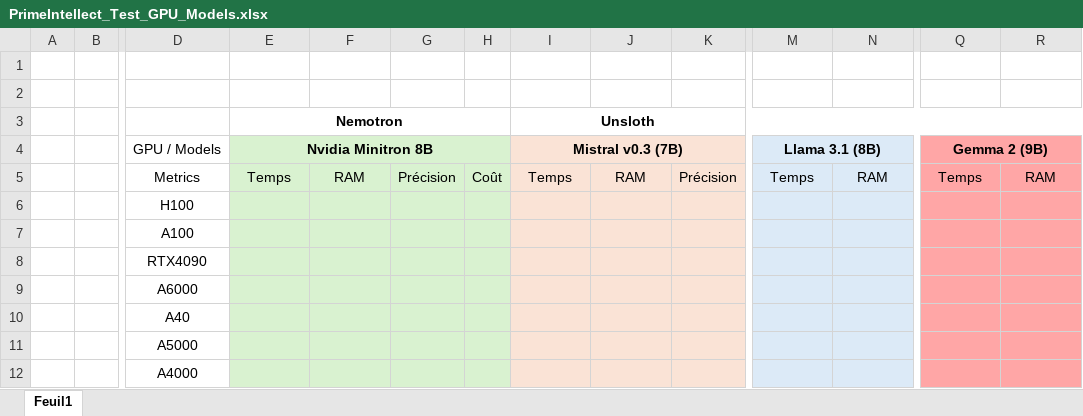
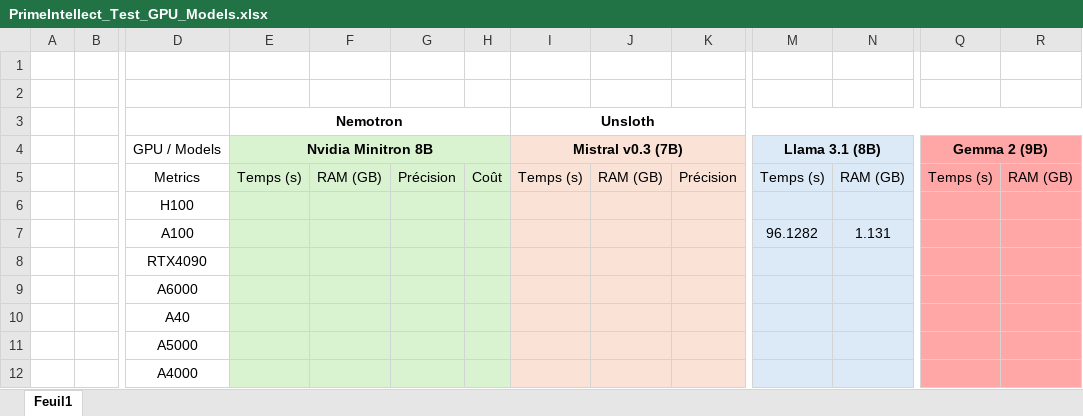
Before and after one commit to Hugo-SEQUIER/prime-intellect-test, an Excel workbook: PrimeIntellect_Test_GPU_Models.xlsx, sheet Feuil1, drawn as a sheet; only a part is shown, gaps mark what is left out; values as stored, in another font and other column widths than the file's, no borders; removed rows and columns are numbered as before the commit, all else as after; rows hold the shown columns only; the diff names each change by its address in the sheet, - before the commit and + after, or states it on an @@ line.

```diff
--- a/PrimeIntellect_Test_GPU_Models.xlsx (sheet Feuil1)
+++ b/PrimeIntellect_Test_GPU_Models.xlsx (sheet Feuil1)
-E5 (Nemotron): Temps
+E5 (Nemotron): Temps (s)
-F5: RAM
+F5: RAM (GB)
-I5 (Unsloth): Temps
+I5 (Unsloth): Temps (s)
-J5: RAM
+J5: RAM (GB)
-M5: Temps
+M5: Temps (s)
-N5: RAM
+N5: RAM (GB)
-Q5: Temps
+Q5: Temps (s)
-R5: RAM
+R5: RAM (GB)
-row 7:  |  | A100
+row 7:  |  | A100 |  |  |  |  |  |  |  | 96.1282 | 1.131
```
Also changed, not shown: 4 other files.
